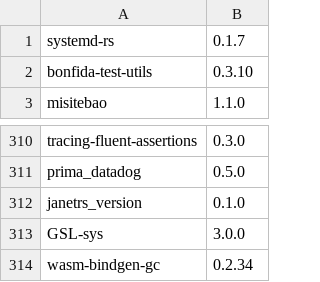
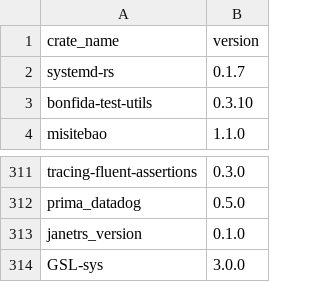
Before and after one commit to icmccorm/mirilli, a CSV file: data/partitions/stage1/missed.csv, drawn as a sheet; only a part is shown, gaps mark what is left out; removed rows and columns are numbered as before the commit, all else as after; the diff names each change by its address in the sheet, - before the commit and + after, or states it on an @@ line.

```diff
--- a/data/partitions/stage1/missed.csv
+++ b/data/partitions/stage1/missed.csv
+row 1: crate_name | version
-row 314: wasm-bindgen-gc | 0.2.34
```
Also changed, not shown: data/partitions/stage2/failed.csv, 19 other files.
